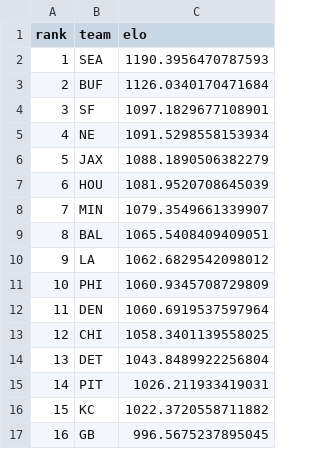
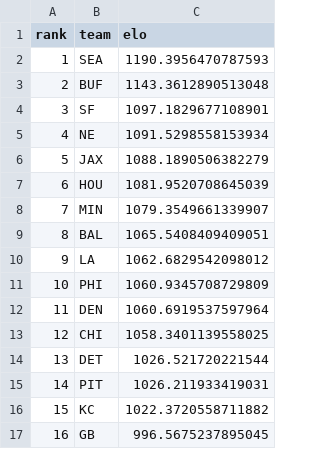
Before and after one commit to schwill2018/nfl_elo_project, a CSV file: current_elo_rankings.csv, drawn as a sheet; only a part is shown.

```diff
--- a/current_elo_rankings.csv
+++ b/current_elo_rankings.csv
@@ -2,3 +2,3 @@ rank,team,elo
 1,SEA,1190.3956470787593
-2,BUF,1126.0340170471684
+2,BUF,1143.3612890513048
 3,SF,1097.1829677108901
@@ -13,3 +13,3 @@ rank,team,elo
 12,CHI,1058.3401139558025
-13,DET,1043.8489922256804
+13,DET,1026.521720221544
 14,PIT,1026.211933419031
```
Also changed, not shown: future_projections.csv, weekly_projections.csv, 2 other files.
